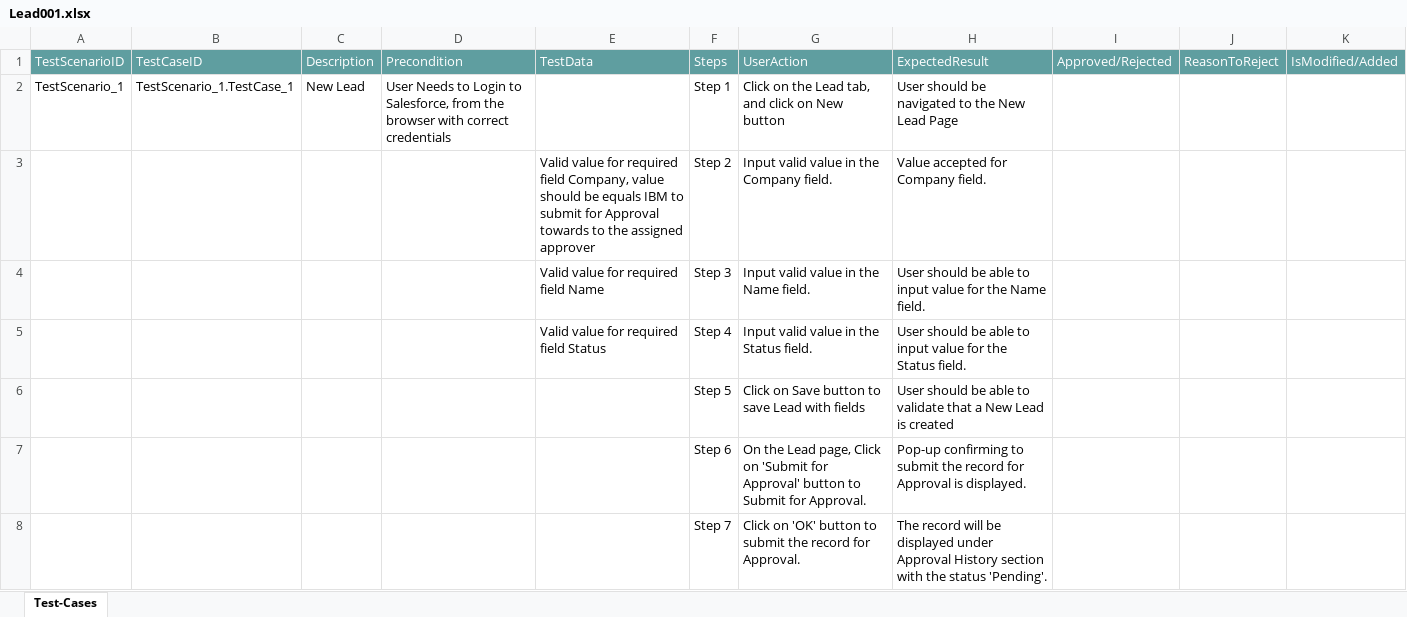
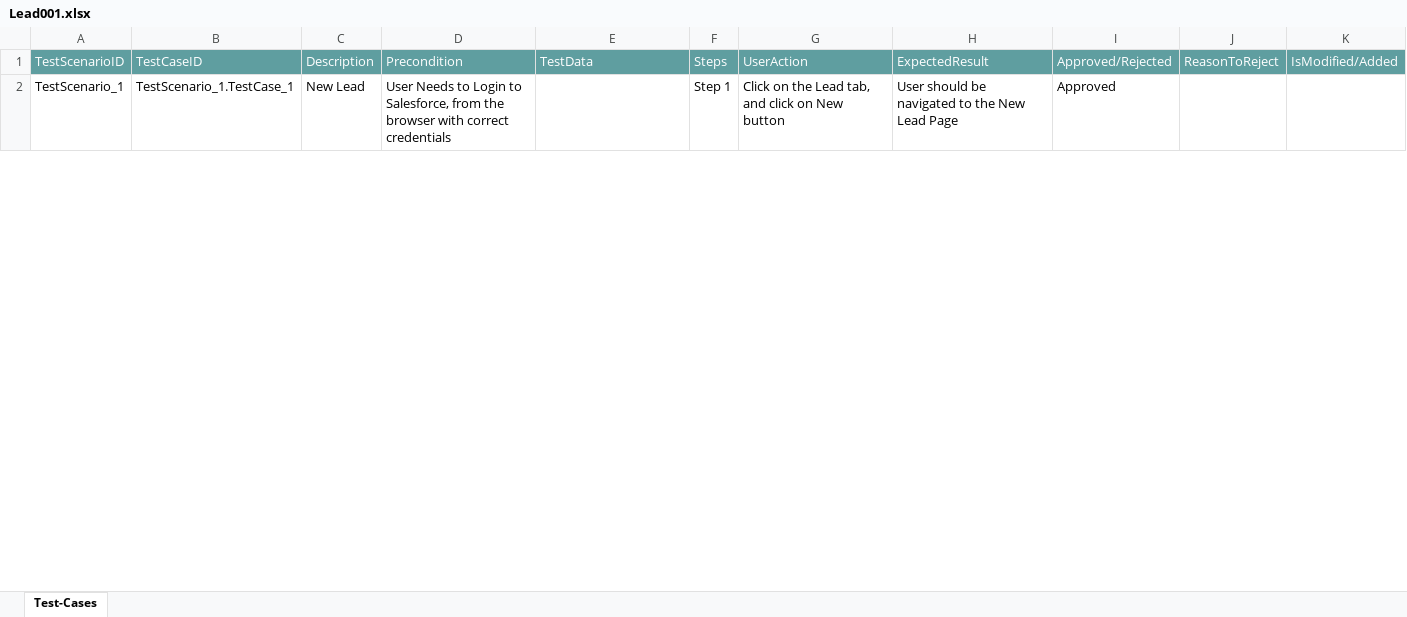
Before and after one commit to ShaikMohamedIrfan/R5SNAPTESTING, an Excel workbook: Lead001.xlsx, sheet Test-Cases, drawn as a sheet; only a part is shown; values as stored, in another font and other column widths than the file's, no borders; table styles not drawn; the diff covers the shown part only; the diff names each change by its address in the sheet, - before the commit and + after, or states it on an @@ line.

Commit message:
Add files via upload

```diff
--- a/Lead001.xlsx (sheet Test-Cases)
+++ b/Lead001.xlsx (sheet Test-Cases)
-I2: (empty)
+I2: Approved
@@ row 3 hidden:  |  |  |  | Valid value for required field Company, value should be equals IBM to submit for Approval towards to the assigned approver | Step 2 | Input valid value in the Company field. | Value accepted for Company field. @@
@@ row 4 hidden:  |  |  |  | Valid value for required field Name | Step 3 | Input valid value in the Name field. | User should be able to input value for the Name field. @@
@@ row 5 hidden:  |  |  |  | Valid value for required field Status | Step 4 | Input valid value in the Status field. | User should be able to input value for the Status field. @@
@@ row 6 hidden:  |  |  |  |  | Step 5 | Click on Save button to save Lead with fields | User should be able to validate that a New Lead is created @@
@@ row 7 hidden:  |  |  |  |  | Step 6 | On the Lead page, Click on 'Submit for Approval' button to Submit for Approval. | Pop-up confirming to submit the record for Approval is displayed. @@
@@ row 8 hidden:  |  |  |  |  | Step 7 | Click on 'OK' button to submit the record for Approval. | The record will be displayed under Approval History section with the status 'Pending'. @@
```
Also changed, not shown: 15 hidden or unhidden rows and 3 edited cells elsewhere in this sheet.
